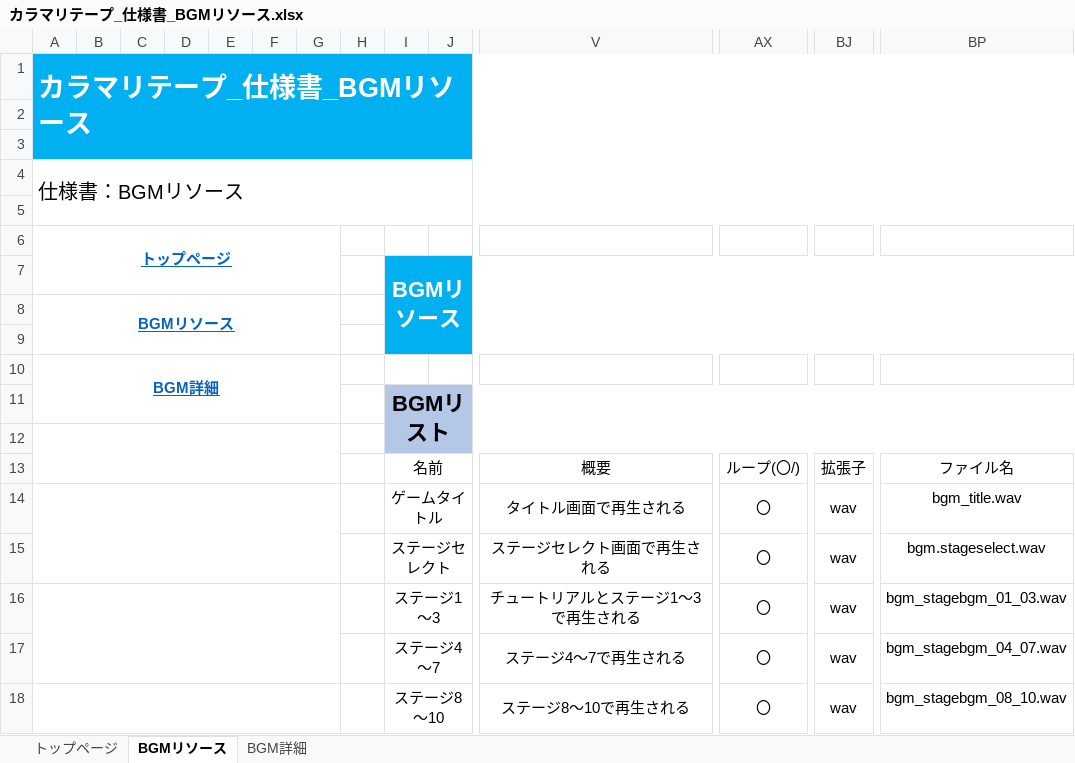
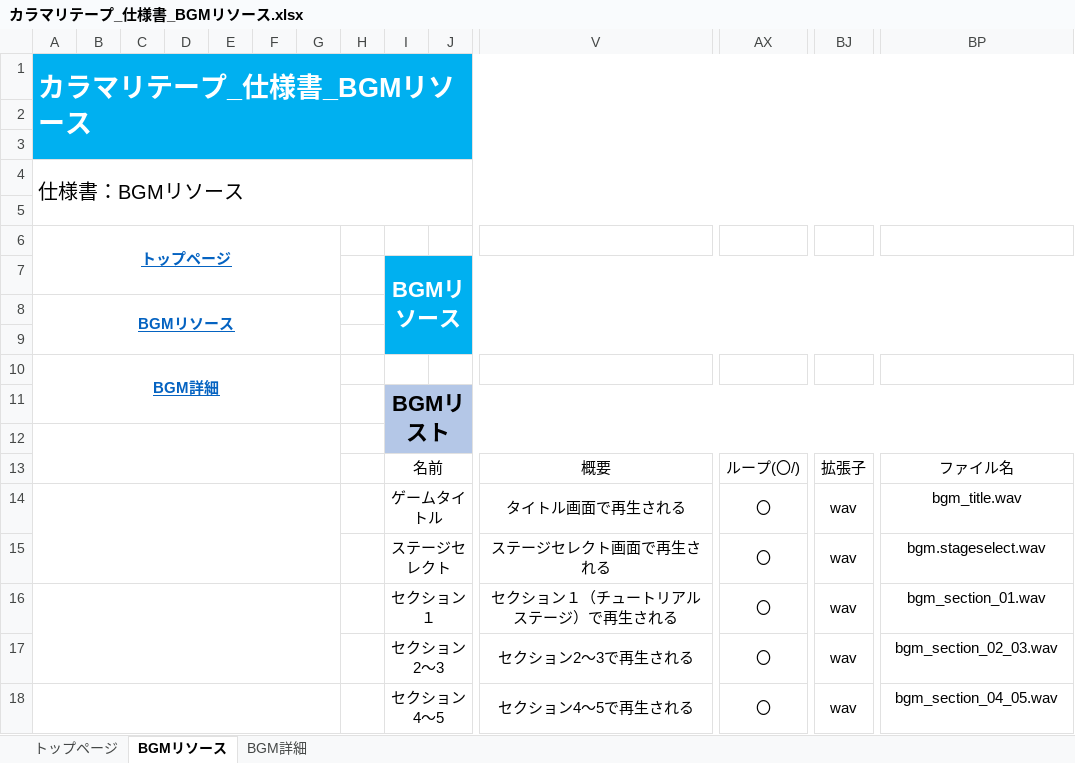
Before and after one commit to ktgitfrog333/Japan_Game_Award_2021, an Excel workbook: 仕様書/カラマリテープ_仕様書_BGMリソース.xlsx, sheet BGMリソース, drawn as a sheet; only a part is shown, gaps mark what is left out; values as stored, in another font and other column widths than the file's, no borders; removed rows and columns are numbered as before the commit, all else as after; rows hold the shown columns only; the diff names each change by its address in the sheet, - before the commit and + after, or states it on an @@ line.

Commit message:
「BGMリソース.xlsx」の「BGMリソース」・「BGM詳細」シートの概要とファイル名を変更（ステージ→セクション）

```diff
--- a/仕様書/カラマリテープ_仕様書_BGMリソース.xlsx (sheet BGMリソース)
+++ b/仕様書/カラマリテープ_仕様書_BGMリソース.xlsx (sheet BGMリソース)
-A16:G17 merged
+A16:G17 merged
-I16: ステージ1～3
+I16: セクション１
-V16: チュートリアルとステージ1～3で再生される
+V16: セクション１（チュートリアルステージ）で再生される
-BP16: bgm_stagebgm_01_03.wav
+BP16: bgm_section_01.wav
+row 17:  |  |  |  |  |  |  |  | セクション2～3 |  | セクション2～3で再生される | 〇 | wav | bgm_section_02_03.wav
+A18:G18 merged
-I18: ステージ4～7
+I18: セクション4～5
-V18: ステージ4～7で再生される
+V18: セクション4～5で再生される
-BP18: bgm_stagebgm_04_07.wav
+BP18: bgm_section_04_05.wav
-row 18:  |  |  |  |  |  |  |  | ステージ8～10 |  | ステージ8～10で再生される | 〇 | wav | bgm_stagebgm_08_10.wav
```
Also changed, not shown: sheet BGM詳細, sheet トップページ.
